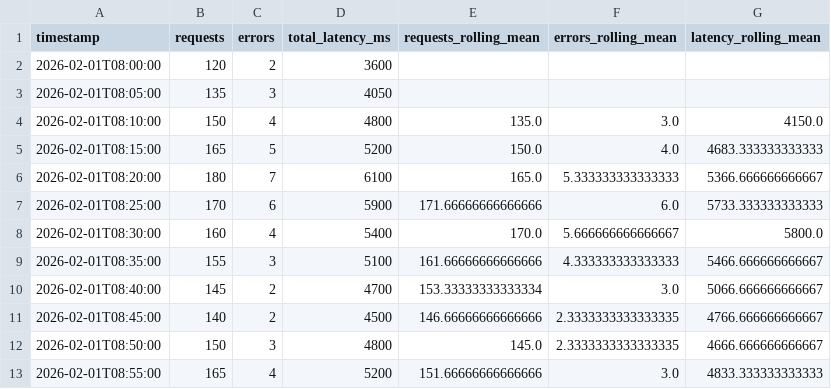
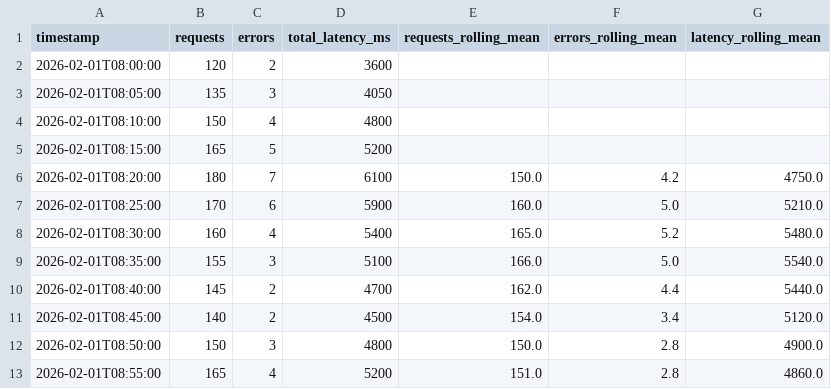
Before and after one commit to Angie-Crews/cintel-04-rolling-monitoring, a CSV file: artifacts/rolling_metrics.csv, drawn as a sheet; only a part is shown; the diff covers the shown part only.

Commit message:
experiment with five-observation rolling window

```diff
--- a/artifacts/rolling_metrics.csv
+++ b/artifacts/rolling_metrics.csv
@@ -3,11 +3,11 @@ timestamp,requests,errors,total_latency_ms,requests_rolling_mean,errors_rolling_
 2026-02-01T08:05:00,135,3,4050,,,
-2026-02-01T08:10:00,150,4,4800,135.0,3.0,4150.0
-2026-02-01T08:15:00,165,5,5200,150.0,4.0,4683.333333333333
-2026-02-01T08:20:00,180,7,6100,165.0,5.333333333333333,5366.666666666667
-2026-02-01T08:25:00,170,6,5900,171.66666666666666,6.0,5733.333333333333
-2026-02-01T08:30:00,160,4,5400,170.0,5.666666666666667,5800.0
-2026-02-01T08:35:00,155,3,5100,161.66666666666666,4.333333333333333,5466.666666666667
-2026-02-01T08:40:00,145,2,4700,153.33333333333334,3.0,5066.666666666667
-2026-02-01T08:45:00,140,2,4500,146.66666666666666,2.3333333333333335,4766.666666666667
-2026-02-01T08:50:00,150,3,4800,145.0,2.3333333333333335,4666.666666666667
-2026-02-01T08:55:00,165,4,5200,151.66666666666666,3.0,4833.333333333333
+2026-02-01T08:10:00,150,4,4800,,,
+2026-02-01T08:15:00,165,5,5200,,,
+2026-02-01T08:20:00,180,7,6100,150.0,4.2,4750.0
+2026-02-01T08:25:00,170,6,5900,160.0,5.0,5210.0
+2026-02-01T08:30:00,160,4,5400,165.0,5.2,5480.0
+2026-02-01T08:35:00,155,3,5100,166.0,5.0,5540.0
+2026-02-01T08:40:00,145,2,4700,162.0,4.4,5440.0
+2026-02-01T08:45:00,140,2,4500,154.0,3.4,5120.0
+2026-02-01T08:50:00,150,3,4800,150.0,2.8,4900.0
+2026-02-01T08:55:00,165,4,5200,151.0,2.8,4860.0
```
Also changed, not shown: 140 edited cells elsewhere in this file, 2 other files.
